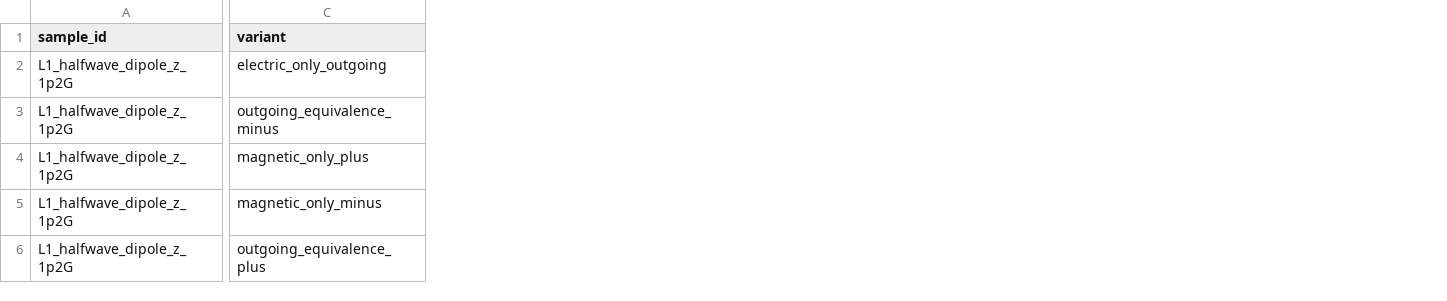
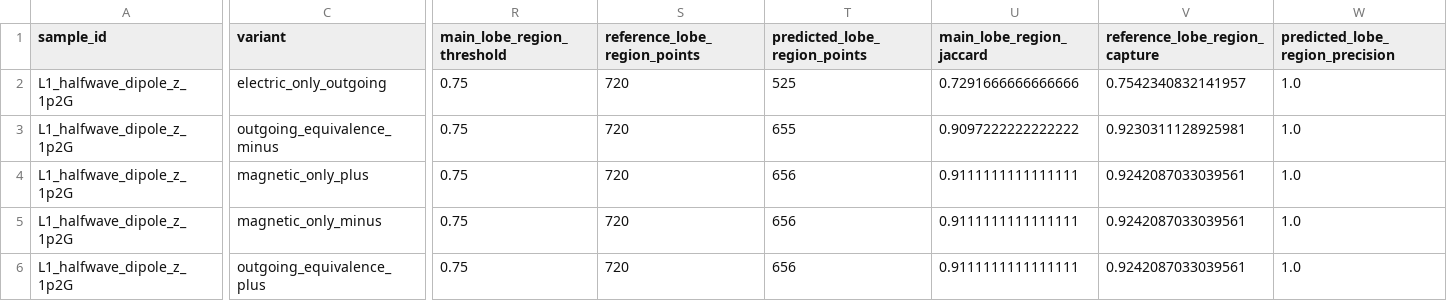
Before and after one commit to erhanerrrrr/cs202614-electromagnetic-aircraft-measurement, a CSV file: data/sampling_layouts/cst_meshsafe_huygens_extrapolation_batch/L1_halfwave_dipole_z_1p2G/meshsafe_huygens_extrapolation_results.csv, drawn as a sheet; only a part is shown, gaps mark what is left out; the diff covers the shown part only; the diff names each change by its address in the sheet, - before the commit and + after, or states it on an @@ line.

```diff
--- a/data/sampling_layouts/cst_meshsafe_huygens_extrapolation_batch/L1_halfwave_dipole_z_1p2G/meshsafe_huygens_extrapolation_results.csv
+++ b/data/sampling_layouts/cst_meshsafe_huygens_extrapolation_batch/L1_halfwave_dipole_z_1p2G/meshsafe_huygens_extrapolation_results.csv
+column R (main_lobe_region_threshold), rows 2-6: all 0.75
+column S (reference_lobe_region_points), rows 2-6: all 720
+column T (predicted_lobe_region_points), rows 2-6: 525 | 655 | 656 | 656 | 656
+column U (main_lobe_region_jaccard), rows 2-6: 0.7291666666666666 | 0.9097222222222222 | 0.9111111111111111 | 0.9111111111111111 | 0.9111111111111111
+column V (reference_lobe_region_capture), rows 2-6: 0.7542340832141957 | 0.9230311128925981 | 0.9242087033039561 | 0.9242087033039561 | 0.9242087033039561
+column W (predicted_lobe_region_precision), rows 2-6: all 1.0
```
Also changed, not shown: 4 added columns and 4 edited cells elsewhere in this file, data/sampling_layouts/cst_meshsafe_huygens_extrapolation_batch/L1_short_dipole_z_1p2G/meshsafe_huygens_extrapolation_results.csv, data/sampling_layouts/cst_meshsafe_huygens_extrapolation_batch/meshsafe_huygens_batch_summary.csv, 17 other files.
